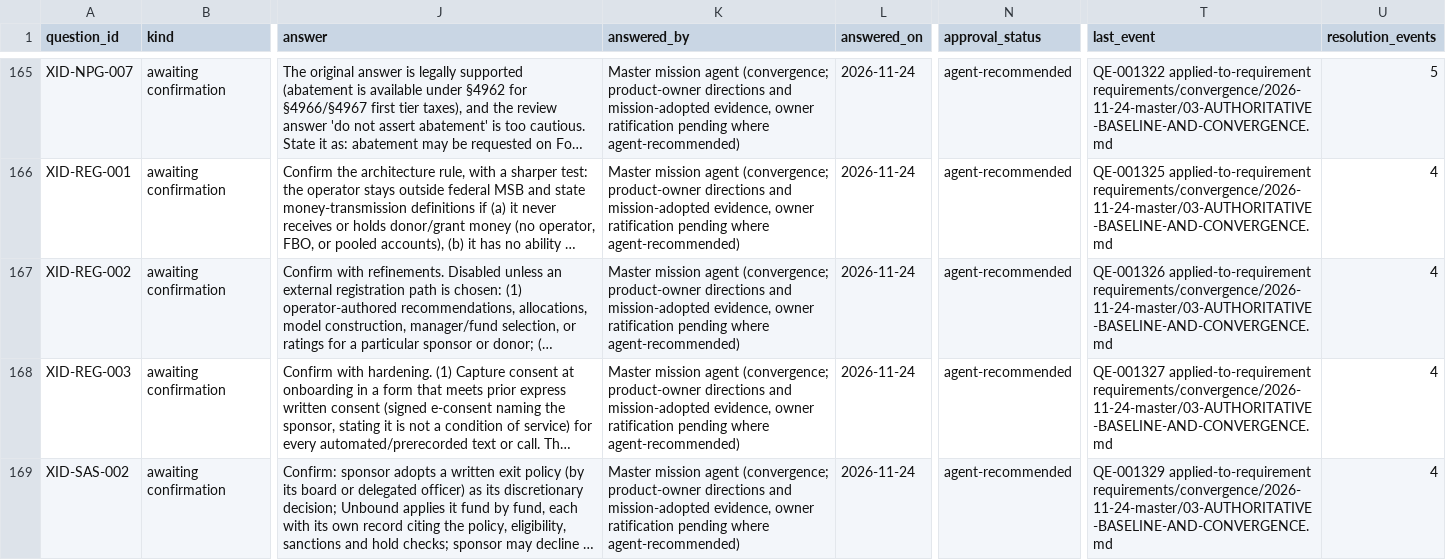
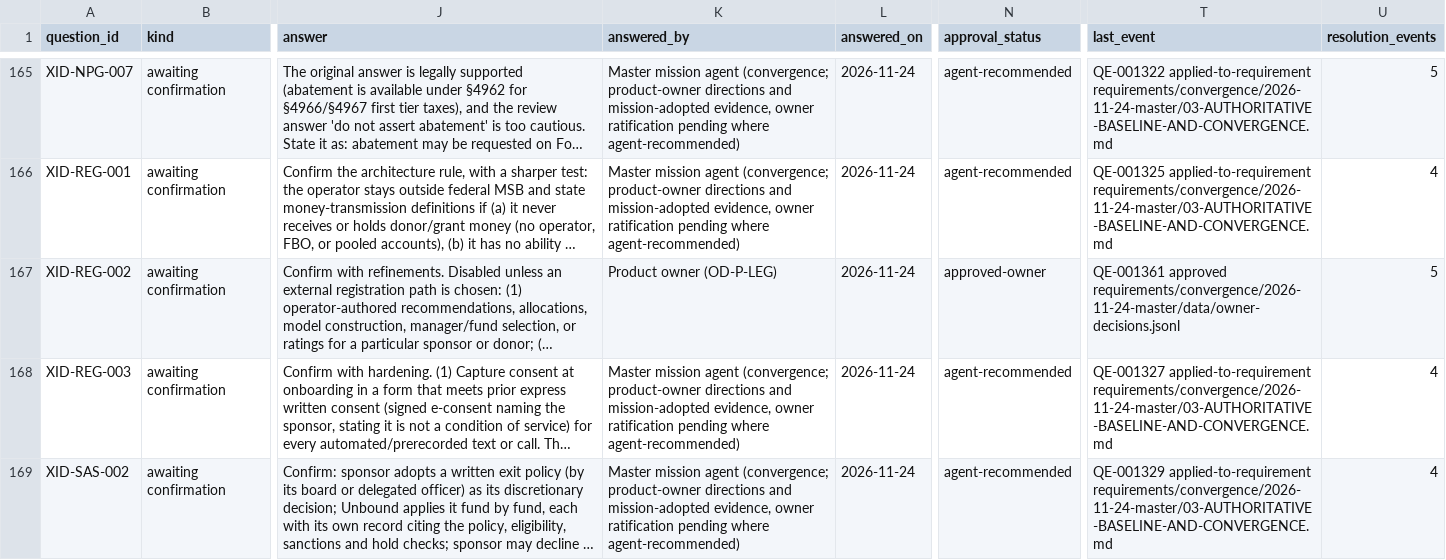
Before and after one commit to kemiller2002/unbound, a CSV file: requirements/open-questions.csv, drawn as a sheet; only a part is shown, gaps mark what is left out; long unchanged cells end in …; the diff covers the shown part only; the diff names each change by its address in the sheet, - before the commit and + after, or states it on an @@ line.

```diff
--- a/requirements/open-questions.csv
+++ b/requirements/open-questions.csv
-K167 (answered_by): Master mission agent (convergence; product-owner directions and mission-adopted evidence, owner ratification pending where agent-recommended)
+K167 (answered_by): Product owner (OD-P-LEG)
-N167 (approval_status): agent-recommended
+N167 (approval_status): approved-owner
-T167 (last_event): QE-001326 applied-to-requirement requirements/convergence/2026-11-24-master/03-AUTHORITATIVE-BASELINE-AND-CONVERGENCE.md
+T167 (last_event): QE-001361 approved requirements/convergence/2026-11-24-master/data/owner-decisions.jsonl
-U167 (resolution_events): 4
+U167 (resolution_events): 5
```
Also changed, not shown: 16 edited cells elsewhere in this file, 12 other files.
